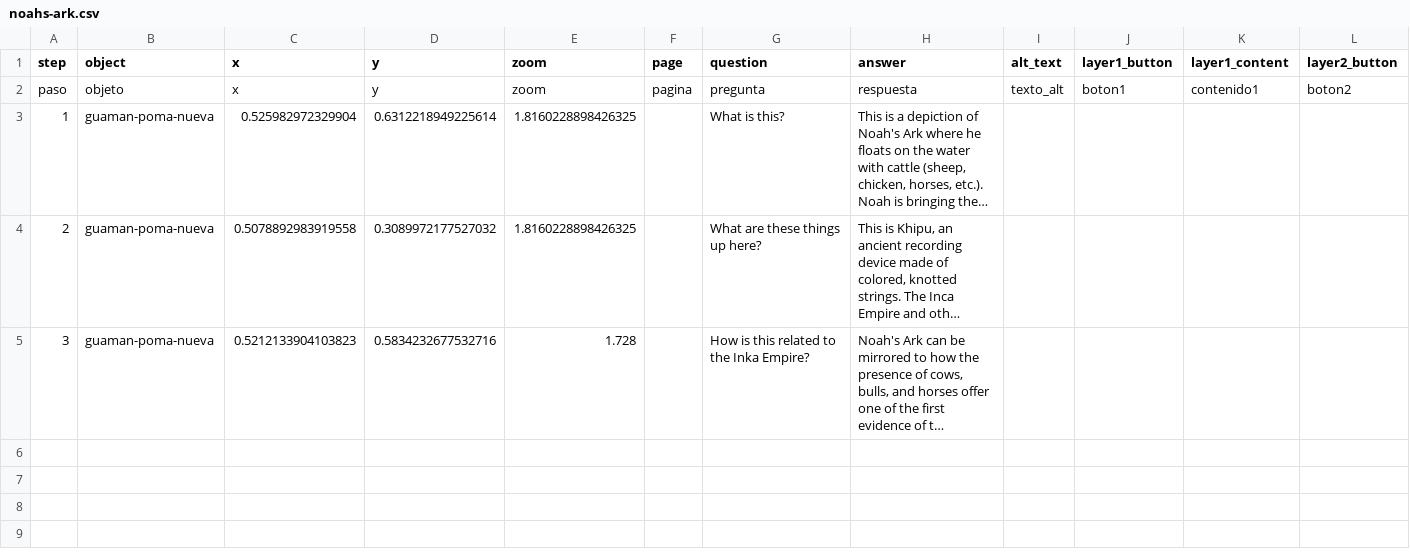
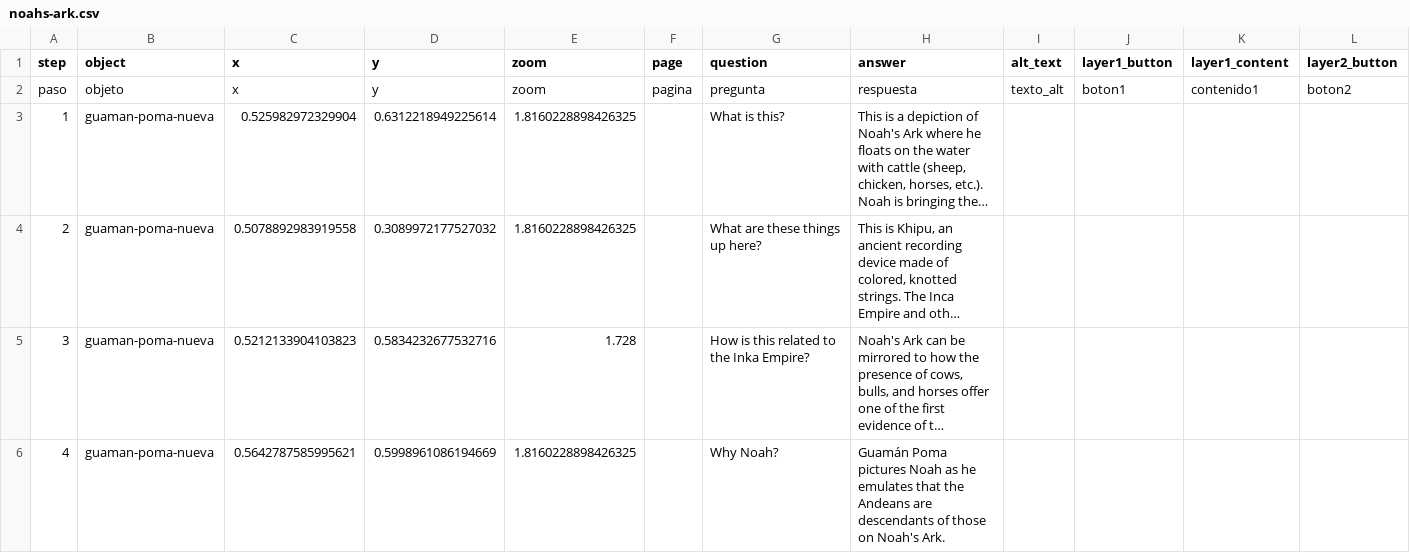
Before and after one commit to hannahkim410/noahsarc, a CSV file: telar-content/spreadsheets/noahs-ark.csv, drawn as a sheet; only a part is shown; long unchanged cells end in …; rows hold the shown columns only; the diff names each change by its address in the sheet, - before the commit and + after, or states it on an @@ line.

Commit message:
Modify 1 story
Changed:
  Story: Noah's Ark

Published via Telar Compositor

```diff
--- a/telar-content/spreadsheets/noahs-ark.csv
+++ b/telar-content/spreadsheets/noahs-ark.csv
+row 6: 4 | guaman-poma-nueva | 0.5642787585995621 | 0.5998961086194669 | 1.8160228898426325 |  | Why Noah? | Guamán Poma pictures Noah as he emulates that the Andeans are descendants of those on Noah's Ark.
```
